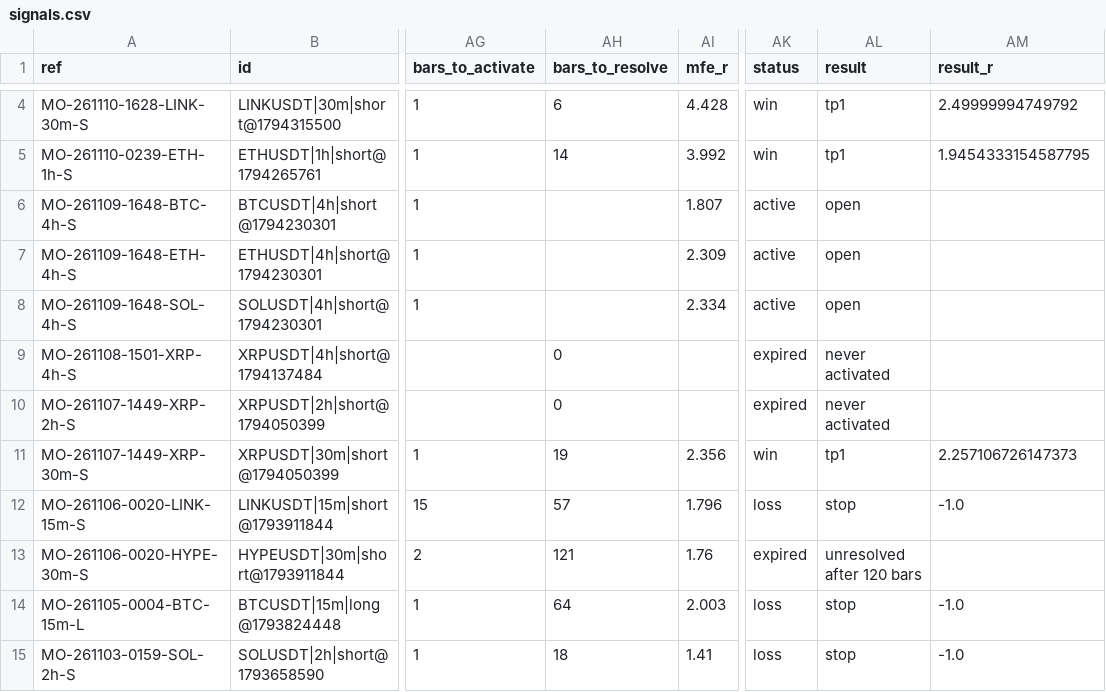
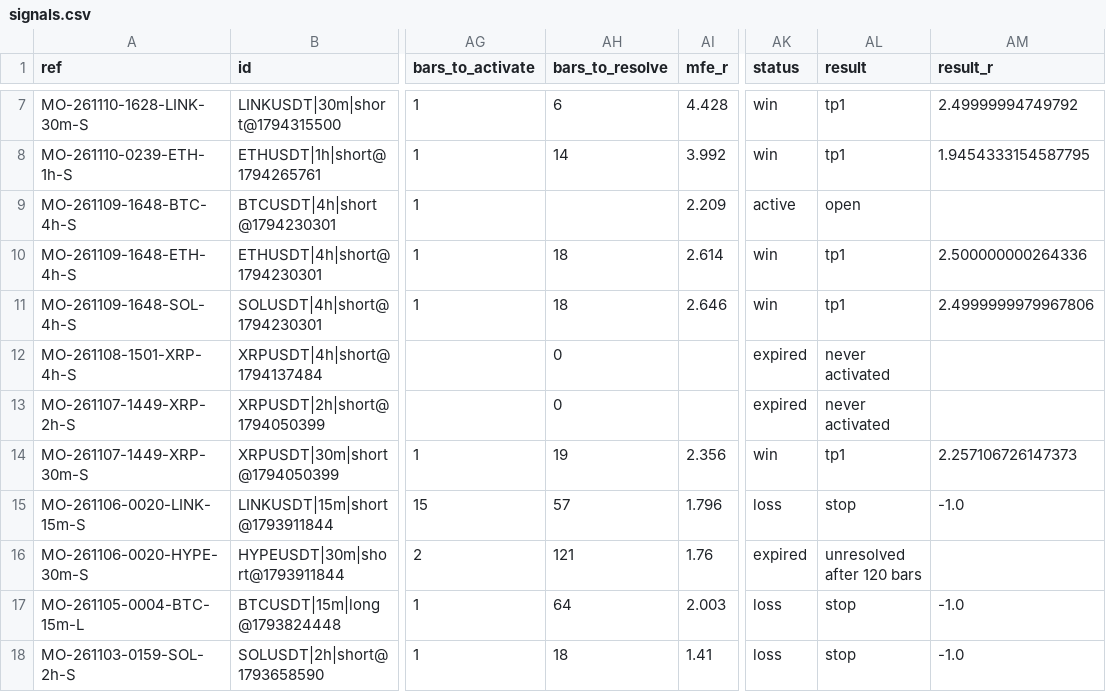
Before and after one commit to msmadanni88/market-observatory, a CSV file: brief/signals.csv, drawn as a sheet; only a part is shown, gaps mark what is left out; addresses are those after the commit; the diff covers the shown part only; the diff names each change by its address in the sheet, - before the commit and + after, or states it on an @@ line.

```diff
--- a/brief/signals.csv
+++ b/brief/signals.csv
-AI9 (mfe_r): 1.807
+AI9 (mfe_r): 2.209
-AH10:AH11 (bars_to_resolve): (empty)
+AH10:AH11 (bars_to_resolve): 18
-AI10 (mfe_r): 2.309
+AI10 (mfe_r): 2.614
-AK10:AK11 (status): active
+AK10:AK11 (status): win
-AL10:AL11 (result): open
+AL10:AL11 (result): tp1
-AM10 (result_r): (empty)
+AM10 (result_r): 2.500000000264336
-AI11 (mfe_r): 2.334
+AI11 (mfe_r): 2.646
-AM11 (result_r): (empty)
+AM11 (result_r): 2.4999999979967806
```
Also changed, not shown: 3 added rows and 1 edited cell elsewhere in this file, 4 other files.
